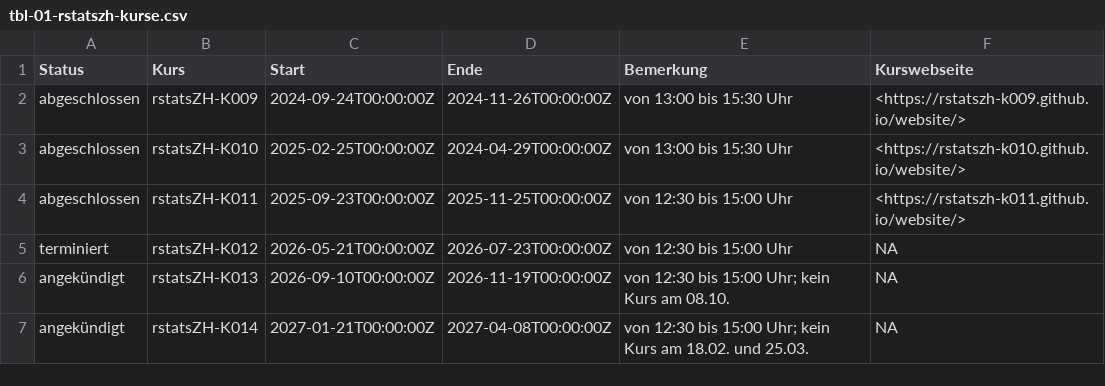
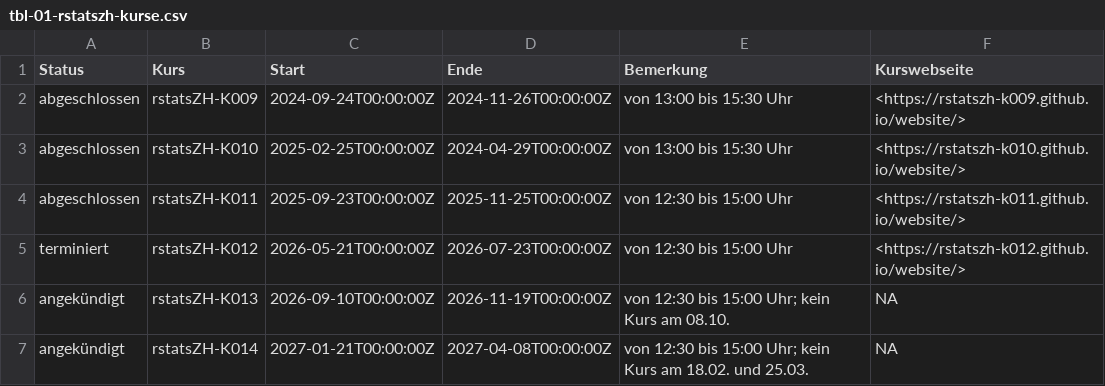
Before and after one commit to rstatszh-dev/website, a CSV file: data/tables/tbl-01-rstatszh-kurse.csv, drawn as a sheet.

Commit message:
add course website link 012

```diff
--- a/data/tables/tbl-01-rstatszh-kurse.csv
+++ b/data/tables/tbl-01-rstatszh-kurse.csv
@@ -4,3 +4,3 @@ abgeschlossen,rstatsZH-K010,2025-02-25T00:00:00Z,2024-04-29T00:00:00Z,von 13:00
 abgeschlossen,rstatsZH-K011,2025-09-23T00:00:00Z,2025-11-25T00:00:00Z,von 12:30 bis 15:00 Uhr,<https://rstatszh-k011.github.io/website/>
-terminiert,rstatsZH-K012,2026-05-21T00:00:00Z,2026-07-23T00:00:00Z,von 12:30 bis 15:00 Uhr,NA
+terminiert,rstatsZH-K012,2026-05-21T00:00:00Z,2026-07-23T00:00:00Z,von 12:30 bis 15:00 Uhr,<https://rstatszh-k012.github.io/website/>
 angekündigt,rstatsZH-K013,2026-09-10T00:00:00Z,2026-11-19T00:00:00Z,von 12:30 bis 15:00 Uhr; kein Kurs am 08.10.,NA
```
Also changed, not shown: 1 other file.
